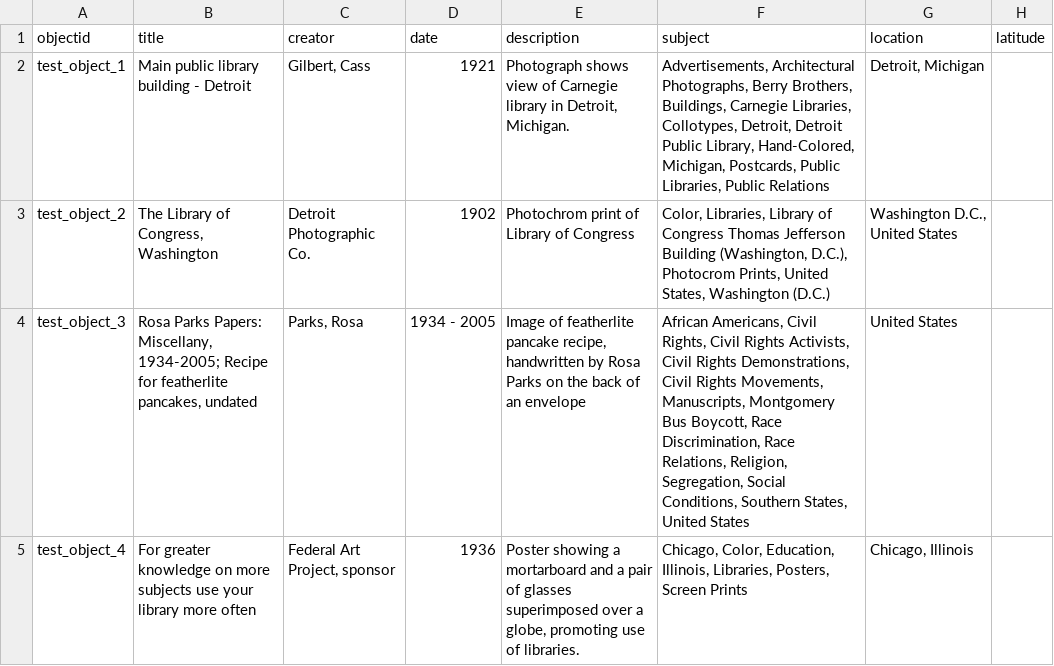
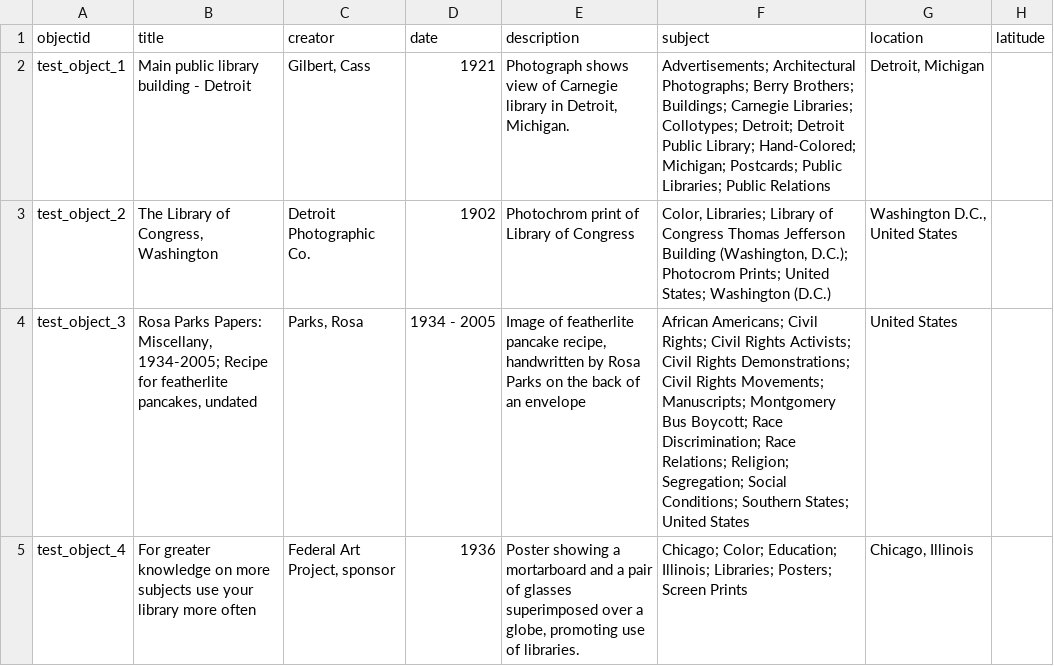
Before and after one commit to ulbri1lp/collection-builder-test, a CSV file: _data/assignment_1_metadata.csv, drawn as a sheet; only a part is shown; the diff names each change by its address in the sheet, - before the commit and + after, or states it on an @@ line.

Commit message:
updating subjects and maybe trying to add images the right way

```diff
--- a/_data/assignment_1_metadata.csv
+++ b/_data/assignment_1_metadata.csv
-F2 (subject): Advertisements, Architectural Photographs, Berry Brothers, Buildings, Carnegie Libraries, Collotypes, Detroit, Detroit Public Library, Hand-Colored, Michigan, Postcards, Public Libraries, Public Relations
+F2 (subject): Advertisements; Architectural Photographs; Berry Brothers; Buildings; Carnegie Libraries; Collotypes; Detroit; Detroit Public Library; Hand-Colored; Michigan; Postcards; Public Libraries; Public Relations
-F3 (subject): Color, Libraries, Library of Congress Thomas Jefferson Building (Washington, D.C.), Photocrom Prints, United States, Washington (D.C.)
+F3 (subject): Color, Libraries; Library of Congress Thomas Jefferson Building (Washington, D.C.); Photocrom Prints; United States; Washington (D.C.)
-F4 (subject): African Americans, Civil Rights, Civil Rights Activists, Civil Rights Demonstrations, Civil Rights Movements, Manuscripts, Montgomery Bus Boycott, Race Discrimination, Race Relations, Religion, Segregation, Social Conditions, Southern States, United States
+F4 (subject): African Americans; Civil Rights; Civil Rights Activists; Civil Rights Demonstrations; Civil Rights Movements; Manuscripts; Montgomery Bus Boycott; Race Discrimination; Race Relations; Religion; Segregation; Social Conditions; Southern States; United States
-F5 (subject): Chicago, Color, Education, Illinois, Libraries, Posters, Screen Prints
+F5 (subject): Chicago; Color; Education; Illinois; Libraries; Posters; Screen Prints
```
